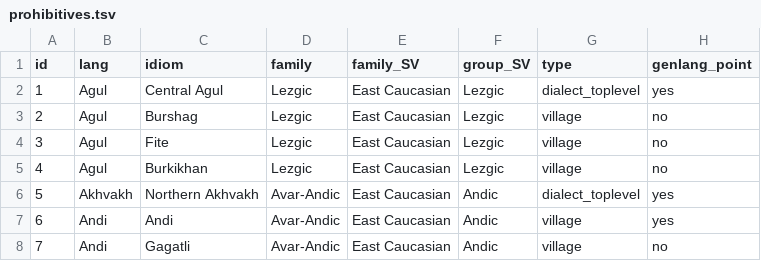
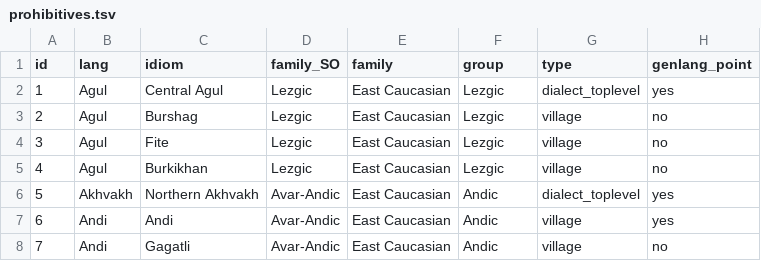
Before and after one commit to LingConLab/TALD, a TSV file: data/orig_table/prohibitives.tsv, drawn as a sheet; only a part is shown; the diff names each change by its address in the sheet, - before the commit and + after, or states it on an @@ line.

Commit message:
update Samira's Ochs dataset and maps; add strokes for Timofey

```diff
--- a/data/orig_table/prohibitives.tsv
+++ b/data/orig_table/prohibitives.tsv
-D1: family
+D1: family_SO
-E1: family_SV
+E1: family
-F1: group_SV
+F1: group
```
Also changed, not shown: 59 other files.
